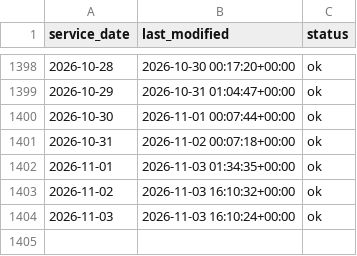
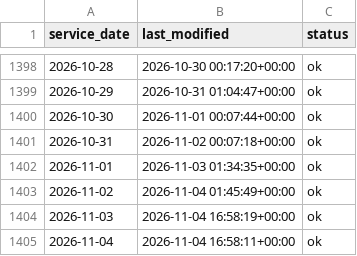
Before and after one commit to JosephZhou19/mbta-service-reliability, a CSV file: backend/data/manifest.csv, drawn as a sheet; only a part is shown, gaps mark what is left out.

```diff
--- a/backend/data/manifest.csv
+++ b/backend/data/manifest.csv
@@ -1402,3 +1402,4 @@ service_date,last_modified,status
 2026-11-01,2026-11-03 01:34:35+00:00,ok
-2026-11-02,2026-11-03 16:10:32+00:00,ok
-2026-11-03,2026-11-03 16:10:24+00:00,ok
+2026-11-02,2026-11-04 01:45:49+00:00,ok
+2026-11-03,2026-11-04 16:58:19+00:00,ok
+2026-11-04,2026-11-04 16:58:11+00:00,ok
```
Also changed, not shown: 7 other files.
